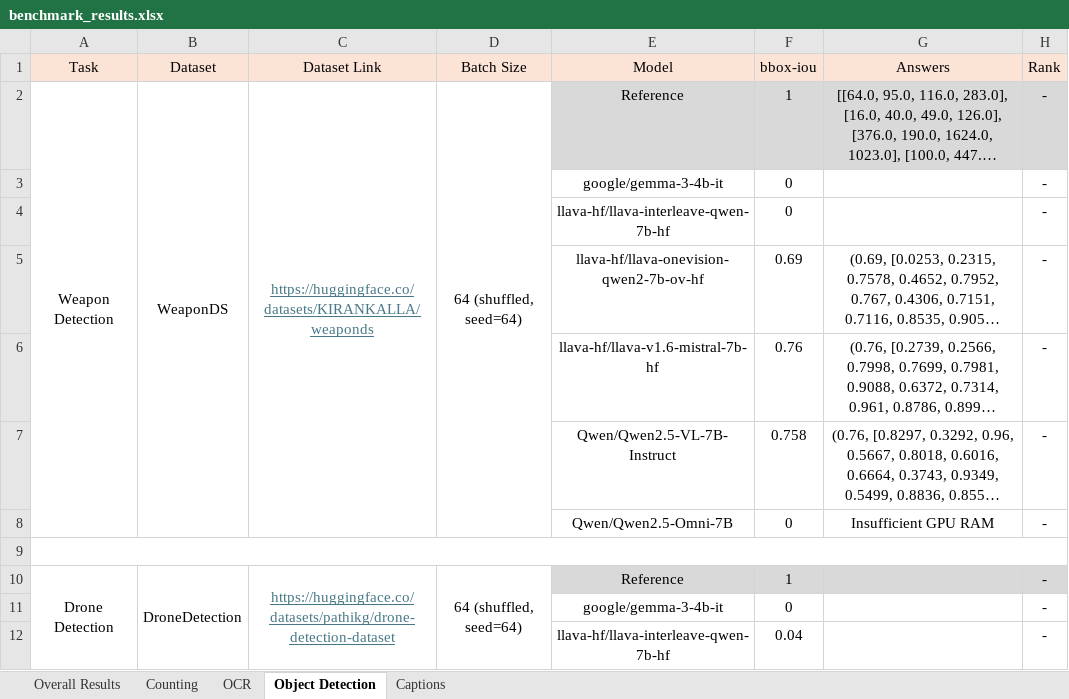
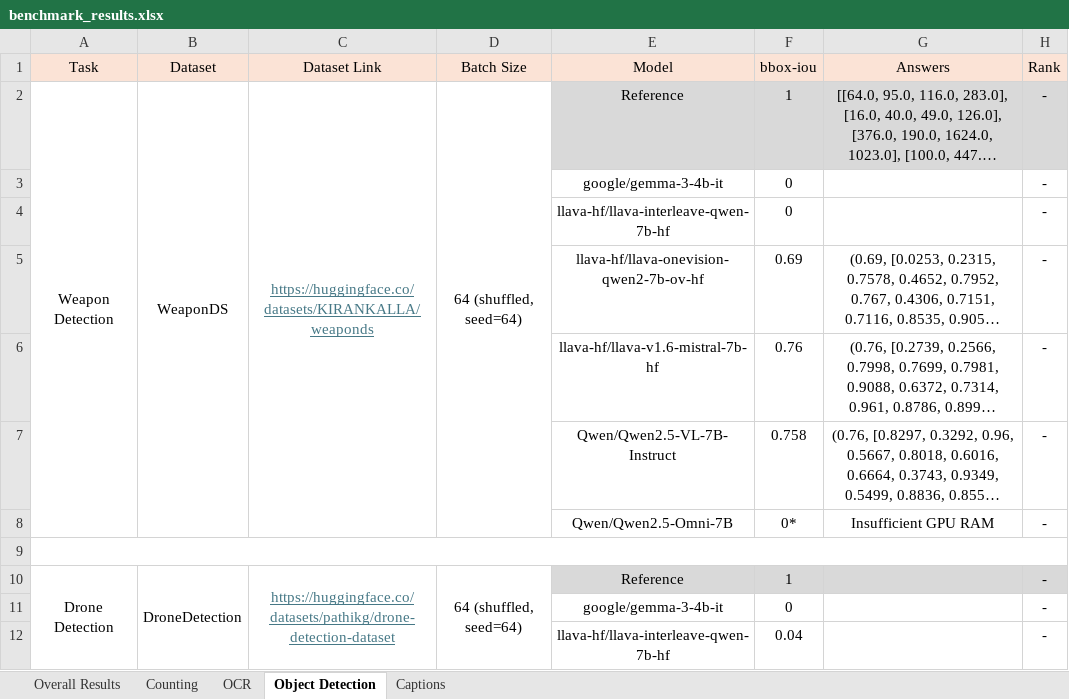
Before and after one commit to phiphi-tan/lmm_benchmark, an Excel workbook: benchmark/benchmark_results.xlsx, sheet Object Detection, drawn as a sheet; only a part is shown; long unchanged cells end in …; values as stored, in another font and other column widths than the file's, no borders; the diff names each change by its address in the sheet, - before the commit and + after, or states it on an @@ line.

```diff
--- a/benchmark/benchmark_results.xlsx (sheet Object Detection)
+++ b/benchmark/benchmark_results.xlsx (sheet Object Detection)
-F8 (bbox-iou): 0
+F8 (bbox-iou): 0*
```
Also changed, not shown: sheet Overall Results, sheet Captions, formulas that keep their value, charts or pictures, Datasets.xlsx, 4 other files.
